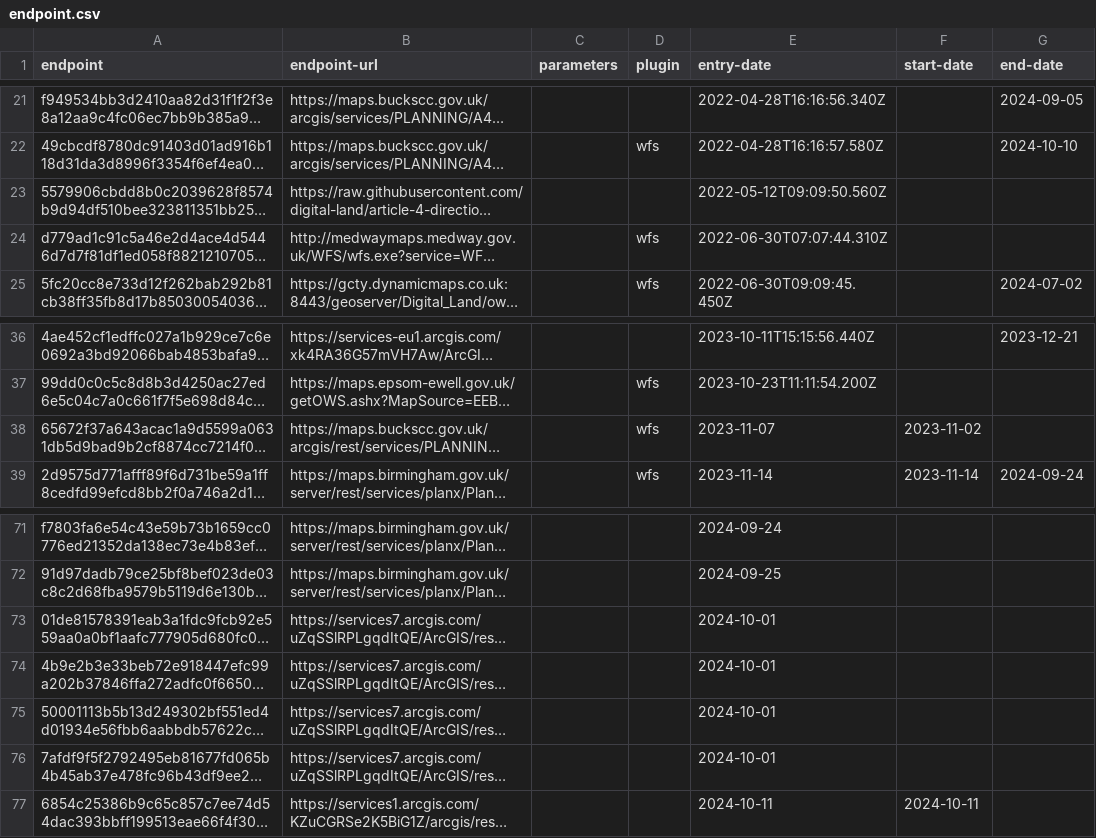
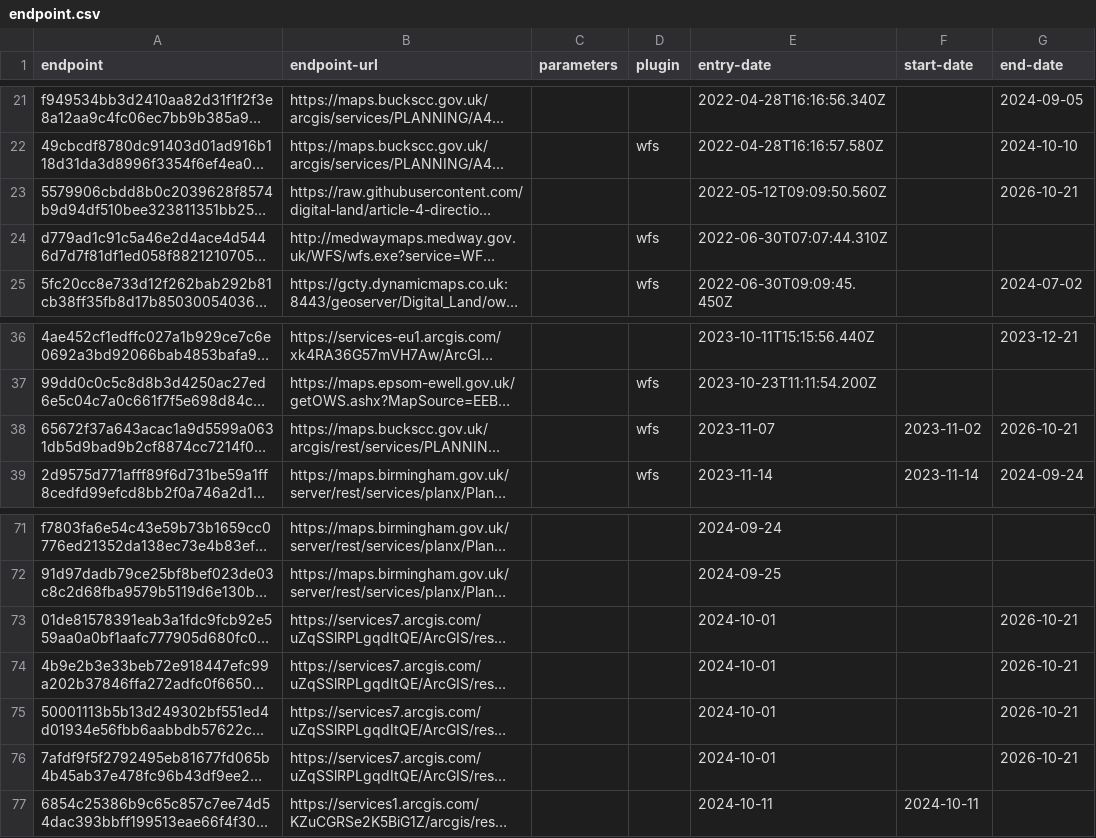
Before and after one commit to digital-land/config, a CSV file: collection/article-4-direction/endpoint.csv, drawn as a sheet; only a part is shown, gaps mark what is left out; long unchanged cells end in …; the diff names each change by its address in the sheet, - before the commit and + after, or states it on an @@ line.

Commit message:
Update endpoint.csv

```diff
--- a/collection/article-4-direction/endpoint.csv
+++ b/collection/article-4-direction/endpoint.csv
-G23 (end-date): (empty)
+G23 (end-date): 2026-10-21
-G38 (end-date): (empty)
+G38 (end-date): 2026-10-21
-G73:G76 (end-date): (empty)
+G73:G76 (end-date): 2026-10-21
```
